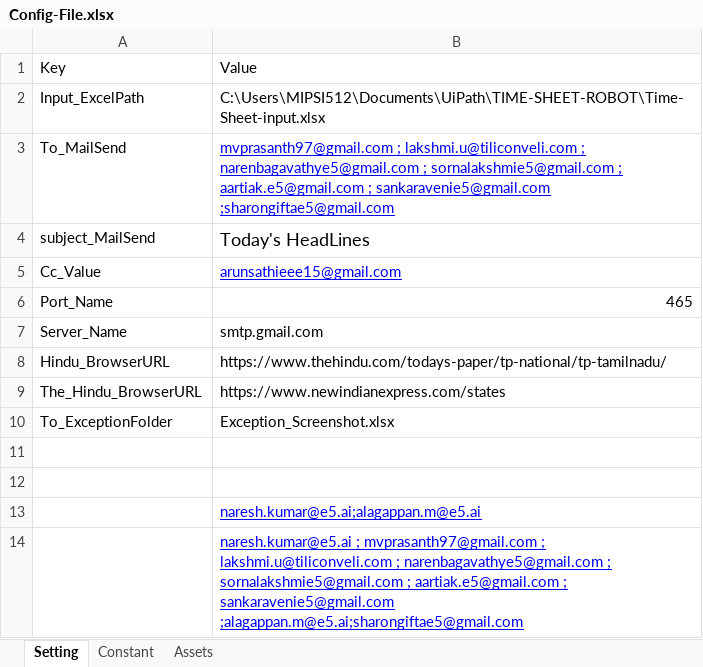
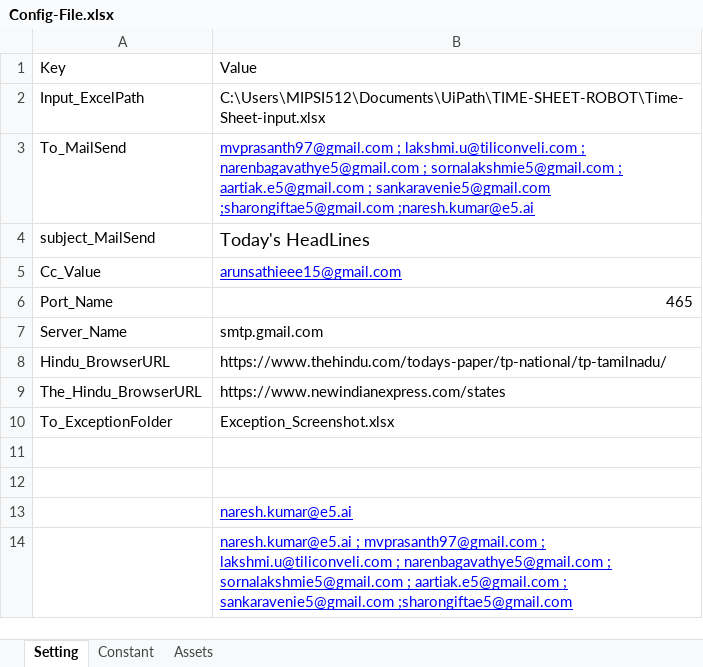
Before and after one commit to rpapilotbot/News-Headlines, an Excel workbook: NewsHeadLines_Robot/Config-File.xlsx, sheet Setting, drawn as a sheet; values as stored, in another font and other column widths than the file's, no borders; the diff names each change by its address in the sheet, - before the commit and + after, or states it on an @@ line.

Commit message:
Naresh Mail id added in Config 30/08/2022 3.27 pm

```diff
--- a/NewsHeadLines_Robot/Config-File.xlsx (sheet Setting)
+++ b/NewsHeadLines_Robot/Config-File.xlsx (sheet Setting)
-B3: …sankaravenie5@gmail.com ;sharongiftae5@gmail.com
+B3: …sankaravenie5@gmail.com ;sharongiftae5@gmail.com ;naresh.kumar@e5.ai
-B13: naresh.kumar@e5.ai;alagappan.m@e5.ai
+B13: naresh.kumar@e5.ai
-B14: …; sankaravenie5@gmail.com ;alagappan.m@e5.ai;sharongiftae5@gmail.com
+B14: …; sankaravenie5@gmail.com ;sharongiftae5@gmail.com
```
Also changed, not shown: 2 other files.
